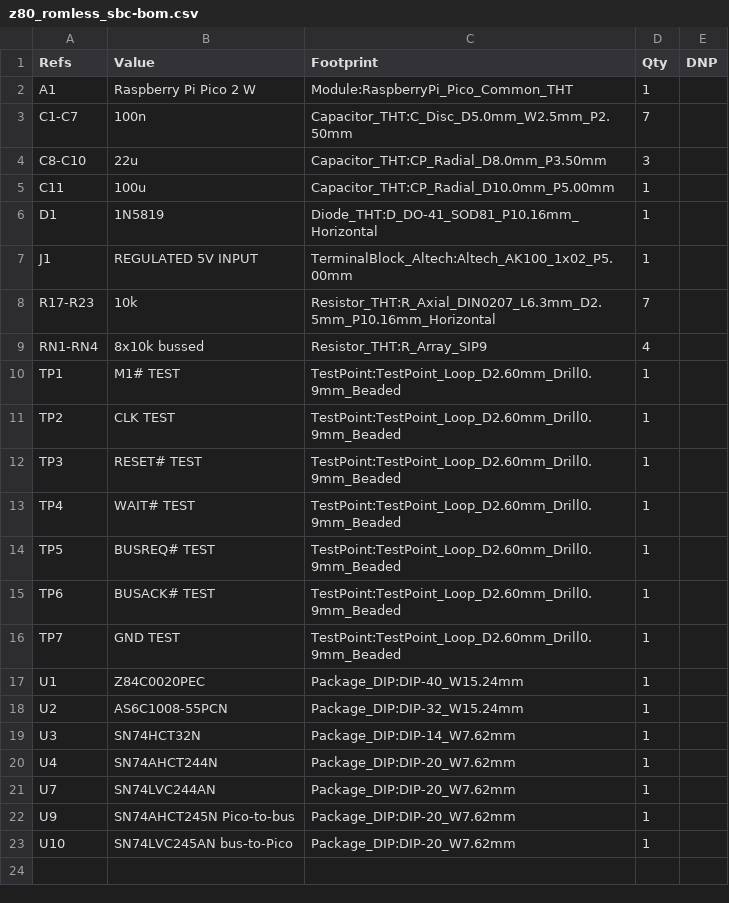
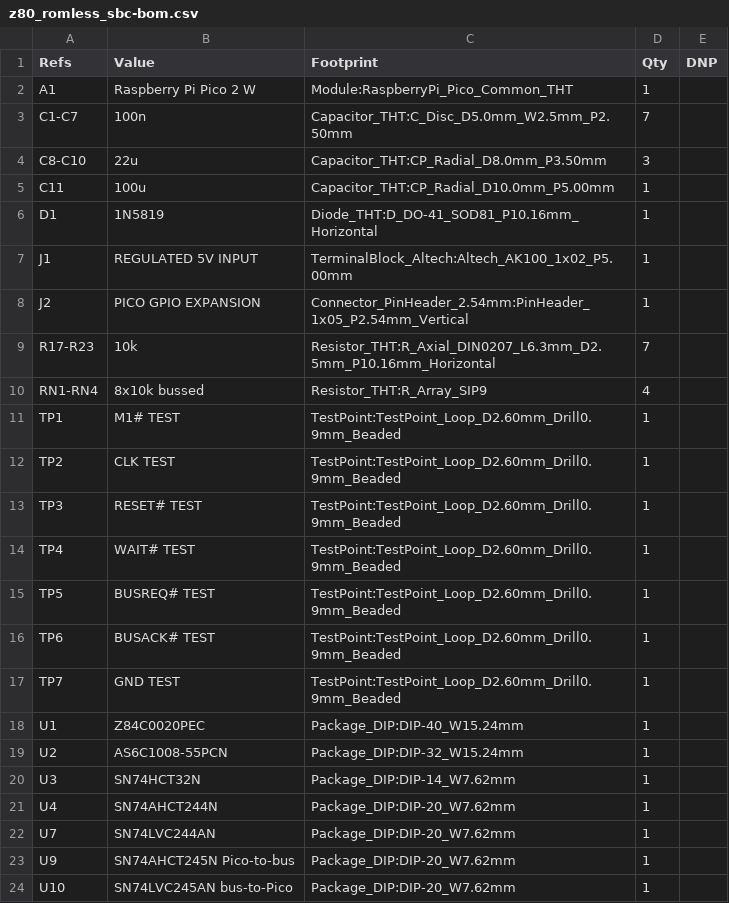
Before and after one commit to gloveboxes/Z80ROMlessSBC, a CSV file: hardware/kicad/exports/z80_romless_sbc-bom.csv, drawn as a sheet.

Commit message:
Add PICO GPIO Expansion support to Z80 SBC schematic
- Introduced a new symbol "EXPANSION" in the KiCad schematic for the PICO GPIO expansion, including pins for GP8, GP22, GP26_ADC0, 3V3_OUT, and GND.
- Updated the build script to include the new expansion component with appropriate pin mappings and descriptions.
- Enhanced the documentation check script to validate connections for the new expansion header.
- Added a note in the schematic to clarify the usage of the GPIO expansion.

```diff
--- a/hardware/kicad/exports/z80_romless_sbc-bom.csv
+++ b/hardware/kicad/exports/z80_romless_sbc-bom.csv
@@ -7,2 +7,3 @@
 "J1","REGULATED 5V INPUT","TerminalBlock_Altech:Altech_AK100_1x02_P5.00mm","1",""
+"J2","PICO GPIO EXPANSION","Connector_PinHeader_2.54mm:PinHeader_1x05_P2.54mm_Vertical","1",""
 "R17-R23","10k","Resistor_THT:R_Axial_DIN0207_L6.3mm_D2.5mm_P10.16mm_Horizontal","7",""
```
Also changed, not shown: 13 other files.
